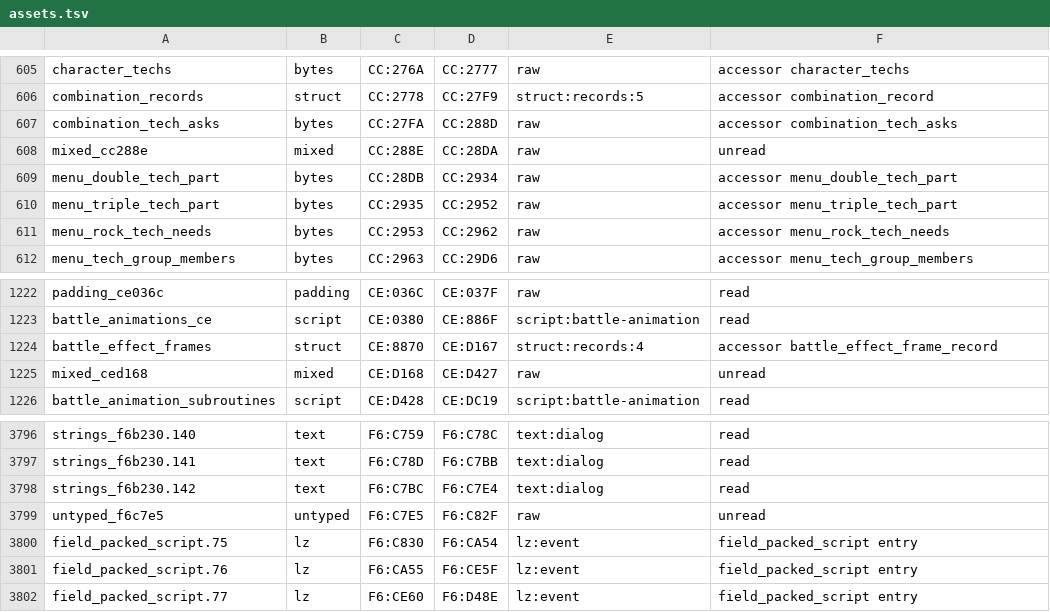
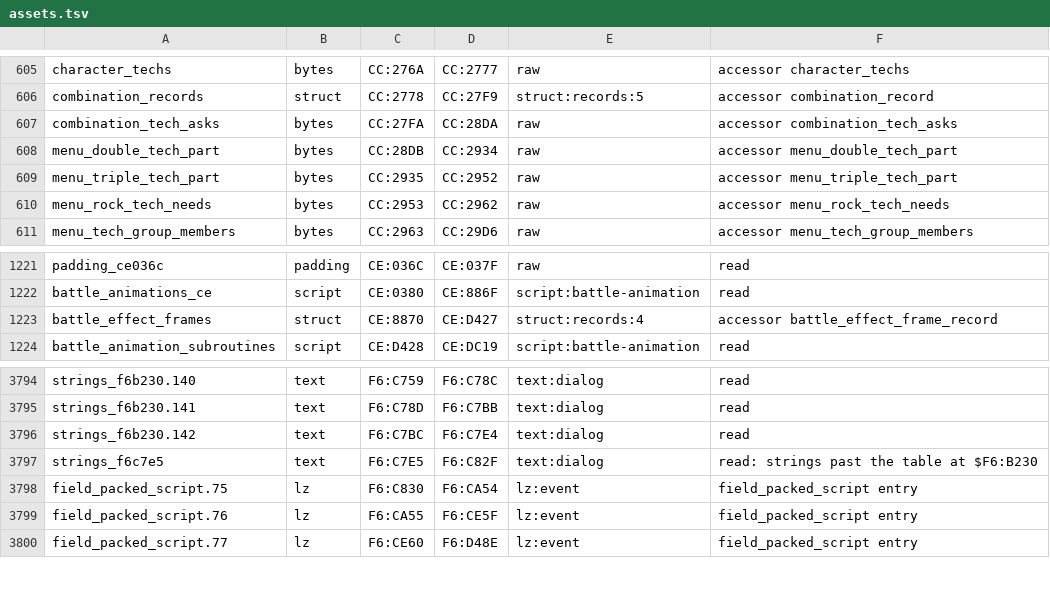
Before and after one commit to zdiemer/chrono-trigger-reimplemented, a TSV file: re/assets.tsv, drawn as a sheet; only a part is shown, gaps mark what is left out.

Commit message:
Type the three tables the routes read past what the movies showed

```diff
--- a/re/assets.tsv
+++ b/re/assets.tsv
@@ -606,4 +606,3 @@ character_techs	bytes	CC:276A	CC:2777	raw	accessor character_techs
 combination_records	struct	CC:2778	CC:27F9	struct:records:5	accessor combination_record
-combination_tech_asks	bytes	CC:27FA	CC:288D	raw	accessor combination_tech_asks
-mixed_cc288e	mixed	CC:288E	CC:28DA	raw	unread
+combination_tech_asks	bytes	CC:27FA	CC:28DA	raw	accessor combination_tech_asks
 menu_double_tech_part	bytes	CC:28DB	CC:2934	raw	accessor menu_double_tech_part
@@ -1223,4 +1222,3 @@ padding_ce036c	padding	CE:036C	CE:037F	raw	read
 battle_animations_ce	script	CE:0380	CE:886F	script:battle-animation	read
-battle_effect_frames	struct	CE:8870	CE:D167	struct:records:4	accessor battle_effect_frame_record
-mixed_ced168	mixed	CE:D168	CE:D427	raw	unread
+battle_effect_frames	struct	CE:8870	CE:D427	struct:records:4	accessor battle_effect_frame_record
 battle_animation_subroutines	script	CE:D428	CE:DC19	script:battle-animation	read
@@ -3798,3 +3796,3 @@ strings_f6b230.141	text	F6:C78D	F6:C7BB	text:dialog	read
 strings_f6b230.142	text	F6:C7BC	F6:C7E4	text:dialog	read
-untyped_f6c7e5	untyped	F6:C7E5	F6:C82F	raw	unread
+strings_f6c7e5	text	F6:C7E5	F6:C82F	text:dialog	read: strings past the table at $F6:B230
 field_packed_script.75	lz	F6:C830	F6:CA54	lz:event	field_packed_script entry
```
Also changed, not shown: 3 other files.
